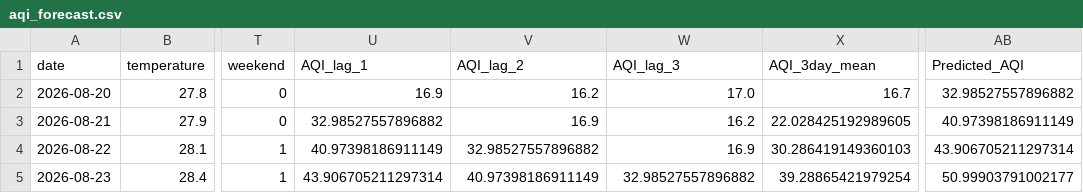
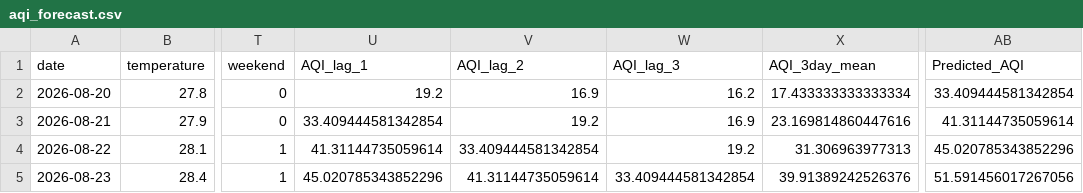
Before and after one commit to mahaamkhan245-cyber/aqi-forecast, a CSV file: data/processed/aqi_forecast.csv, drawn as a sheet; only a part is shown, gaps mark what is left out; the diff names each change by its address in the sheet, - before the commit and + after, or states it on an @@ line.

```diff
--- a/data/processed/aqi_forecast.csv
+++ b/data/processed/aqi_forecast.csv
-U2 (AQI_lag_1): 16.9
+U2 (AQI_lag_1): 19.2
-V2 (AQI_lag_2): 16.2
+V2 (AQI_lag_2): 16.9
-W2 (AQI_lag_3): 17.0
+W2 (AQI_lag_3): 16.2
-X2 (AQI_3day_mean): 16.7
+X2 (AQI_3day_mean): 17.433333333333334
-AB2 (Predicted_AQI): 32.98527557896882
+AB2 (Predicted_AQI): 33.409444581342854
-U3 (AQI_lag_1): 32.98527557896882
+U3 (AQI_lag_1): 33.409444581342854
-V3 (AQI_lag_2): 16.9
+V3 (AQI_lag_2): 19.2
-W3 (AQI_lag_3): 16.2
+W3 (AQI_lag_3): 16.9
-X3 (AQI_3day_mean): 22.028425192989605
+X3 (AQI_3day_mean): 23.169814860447616
-AB3 (Predicted_AQI): 40.97398186911149
+AB3 (Predicted_AQI): 41.31144735059614
-U4 (AQI_lag_1): 40.97398186911149
+U4 (AQI_lag_1): 41.31144735059614
-V4 (AQI_lag_2): 32.98527557896882
+V4 (AQI_lag_2): 33.409444581342854
-W4 (AQI_lag_3): 16.9
+W4 (AQI_lag_3): 19.2
-X4 (AQI_3day_mean): 30.286419149360103
+X4 (AQI_3day_mean): 31.306963977313
-AB4 (Predicted_AQI): 43.906705211297314
+AB4 (Predicted_AQI): 45.020785343852296
-U5 (AQI_lag_1): 43.906705211297314
+U5 (AQI_lag_1): 45.020785343852296
-V5 (AQI_lag_2): 40.97398186911149
+V5 (AQI_lag_2): 41.31144735059614
-W5 (AQI_lag_3): 32.98527557896882
+W5 (AQI_lag_3): 33.409444581342854
-X5 (AQI_3day_mean): 39.28865421979254
+X5 (AQI_3day_mean): 39.91389242526376
-AB5 (Predicted_AQI): 50.99903791002177
+AB5 (Predicted_AQI): 51.591456017267056
```
Also changed, not shown: 1 other file.
